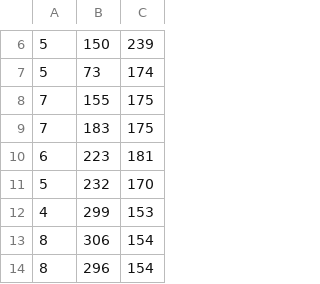
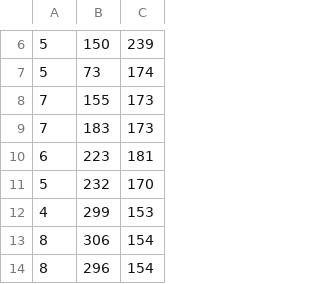
Before and after one commit to APairOfTwo/TAOBZ, a CSV file: res/csv/hell_03.csv, drawn as a sheet; only a part is shown, gaps mark what is left out.

```diff
--- a/res/csv/hell_03.csv
+++ b/res/csv/hell_03.csv
@@ -7,4 +7,4 @@
 5;73;174
-7;155;175
-7;183;175
+7;155;173
+7;183;173
 6;223;181
```
Also changed, not shown: res/csv/hell_02.csv, 11 other files.
